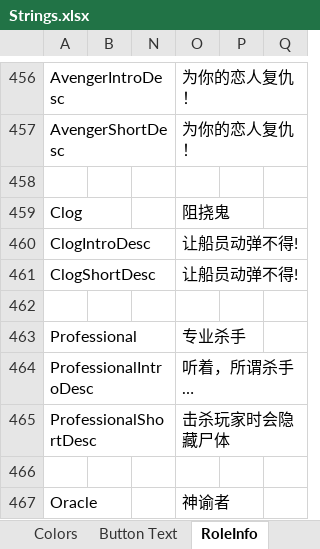
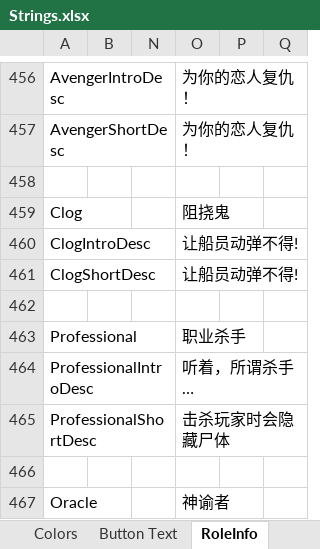
Before and after one commit to mxyx-club/TheOtherUs-Edited, an Excel workbook: Strings.xlsx, sheet RoleInfo, drawn as a sheet; only a part is shown, gaps mark what is left out; values as stored, in another font and other column widths than the file's, no borders; the diff names each change by its address in the sheet, - before the commit and + after, or states it on an @@ line.

```diff
--- a/Strings.xlsx (sheet RoleInfo)
+++ b/Strings.xlsx (sheet RoleInfo)
-O463: 专业杀手
+O463: 职业杀手
```
Also changed, not shown: sheet Other Text, sheet Options, 21 other files.
